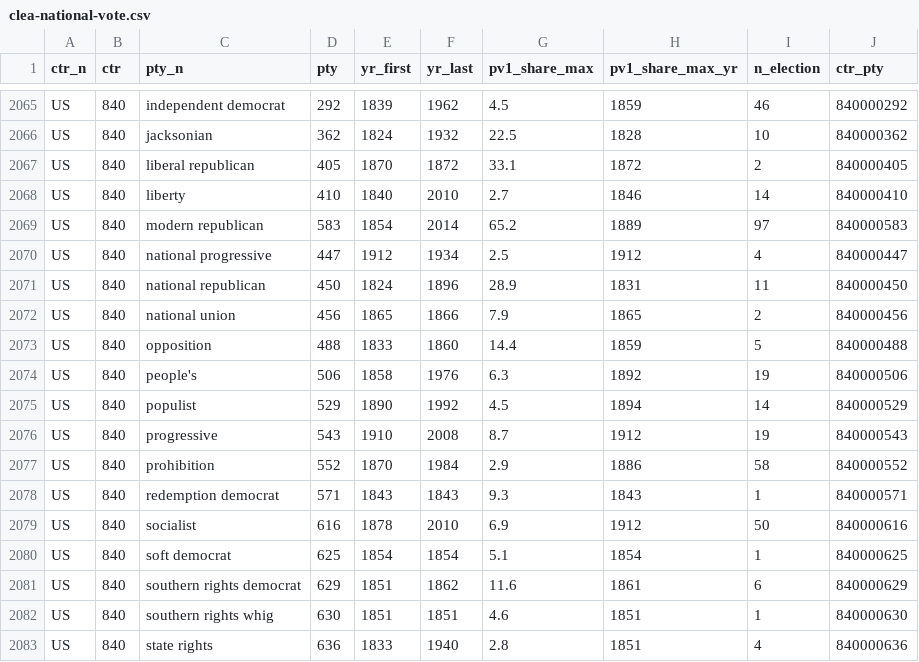
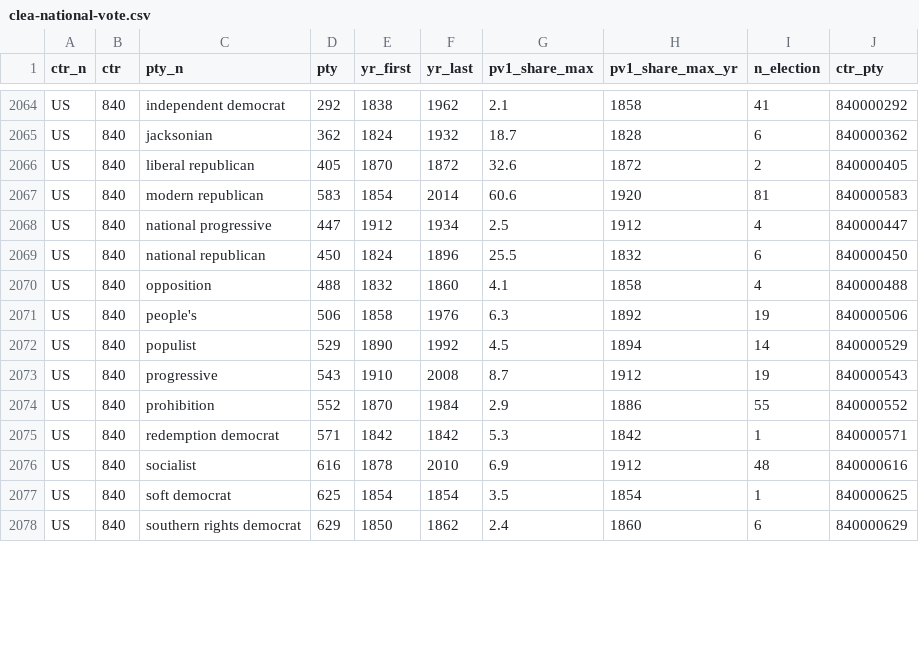
Before and after one commit to hdigital/partyfactsdata, a CSV file: import/clea/clea-national-vote.csv, drawn as a sheet; only a part is shown, gaps mark what is left out; removed rows and columns are numbered as before the commit, all else as after; the diff covers the shown part only; the diff names each change by its address in the sheet, - before the commit and + after, or states it on an @@ line.

```diff
--- a/import/clea/clea-national-vote.csv
+++ b/import/clea/clea-national-vote.csv
-E2064 (yr_first): 1839
+E2064 (yr_first): 1838
-G2064 (pv1_share_max): 4.5
+G2064 (pv1_share_max): 2.1
-H2064 (pv1_share_max_yr): 1859
+H2064 (pv1_share_max_yr): 1858
-I2064 (n_election): 46
+I2064 (n_election): 41
-G2065 (pv1_share_max): 22.5
+G2065 (pv1_share_max): 18.7
-I2065 (n_election): 10
+I2065 (n_election): 6
-G2066 (pv1_share_max): 33.1
+G2066 (pv1_share_max): 32.6
-row 2068: US | 840 | liberty | 410 | 1840 | 2010 | 2.7 | 1846 | 14 | 840000410
-G2067 (pv1_share_max): 65.2
+G2067 (pv1_share_max): 60.6
-H2067 (pv1_share_max_yr): 1889
+H2067 (pv1_share_max_yr): 1920
-I2067 (n_election): 97
+I2067 (n_election): 81
-G2069 (pv1_share_max): 28.9
+G2069 (pv1_share_max): 25.5
-H2069 (pv1_share_max_yr): 1831
+H2069 (pv1_share_max_yr): 1832
-I2069 (n_election): 11
+I2069 (n_election): 6
-row 2072: US | 840 | national union | 456 | 1865 | 1866 | 7.9 | 1865 | 2 | 840000456
-E2070 (yr_first): 1833
+E2070 (yr_first): 1832
-G2070 (pv1_share_max): 14.4
+G2070 (pv1_share_max): 4.1
-H2070 (pv1_share_max_yr): 1859
+H2070 (pv1_share_max_yr): 1858
-I2070 (n_election): 5
+I2070 (n_election): 4
-I2074 (n_election): 58
+I2074 (n_election): 55
-E2075 (yr_first): 1843
+E2075 (yr_first): 1842
-F2075 (yr_last): 1843
+F2075 (yr_last): 1842
-G2075 (pv1_share_max): 9.3
+G2075 (pv1_share_max): 5.3
-H2075 (pv1_share_max_yr): 1843
+H2075 (pv1_share_max_yr): 1842
-I2076 (n_election): 50
+I2076 (n_election): 48
-G2077 (pv1_share_max): 5.1
+G2077 (pv1_share_max): 3.5
-E2078 (yr_first): 1851
+E2078 (yr_first): 1850
-G2078 (pv1_share_max): 11.6
+G2078 (pv1_share_max): 2.4
-H2078 (pv1_share_max_yr): 1861
+H2078 (pv1_share_max_yr): 1860
-row 2082: US | 840 | southern rights whig | 630 | 1851 | 1851 | 4.6 | 1851 | 1 | 840000630
-row 2083: US | 840 | state rights | 636 | 1833 | 1940 | 2.8 | 1851 | 4 | 840000636
```
Also changed, not shown: 4 removed rows and 46 edited cells elsewhere in this file, import/clea/clea.csv, 1 other file.
